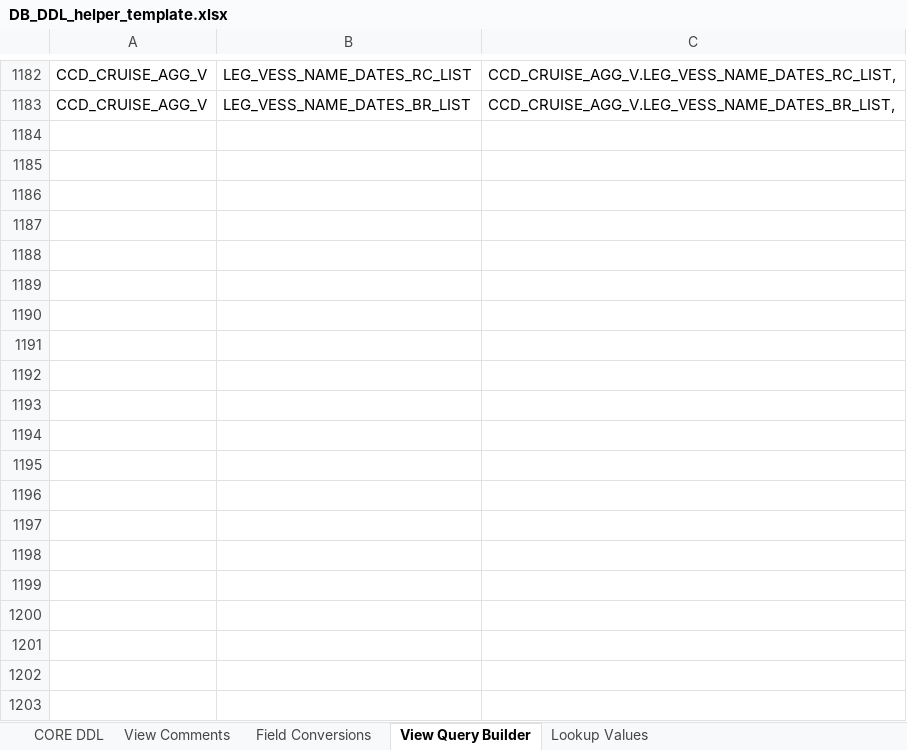
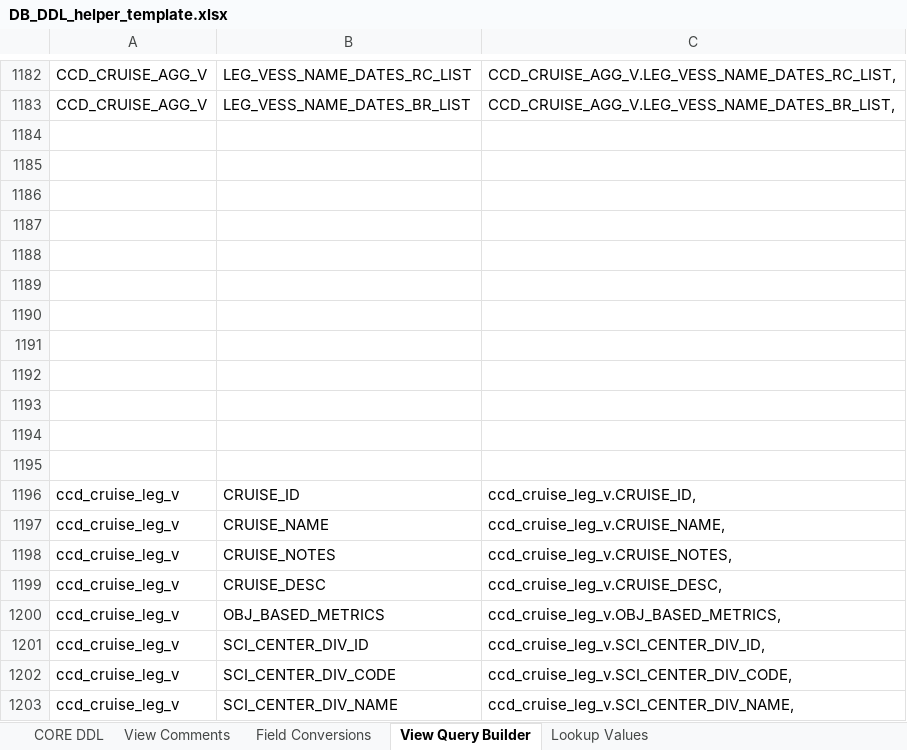
Before and after one commit to noaa-pifsc/Centralized-Cruise-Database, an Excel workbook: docs/DB_DDL_helper_template.xlsx, sheet View Query Builder, drawn as a sheet; only a part is shown, gaps mark what is left out; values as stored, in another font and other column widths than the file's, no borders; the diff covers the shown part only; the diff names each change by its address in the sheet, - before the commit and + after, or states it on an @@ line.

```diff
--- a/docs/DB_DDL_helper_template.xlsx (sheet View Query Builder)
+++ b/docs/DB_DDL_helper_template.xlsx (sheet View Query Builder)
+row 1184: (empty)
+row 1185: (empty)
+row 1186: (empty)
+row 1187: (empty)
+row 1188: (empty)
+row 1189: (empty)
+row 1190: (empty)
+row 1191: (empty)
+row 1192: (empty)
+row 1193: (empty)
+row 1194: (empty)
+row 1195: (empty)
+row 1196: ccd_cruise_leg_v | CRUISE_ID | ccd_cruise_leg_v.CRUISE_ID,
+row 1197: ccd_cruise_leg_v | CRUISE_NAME | ccd_cruise_leg_v.CRUISE_NAME,
+row 1198: ccd_cruise_leg_v | CRUISE_NOTES | ccd_cruise_leg_v.CRUISE_NOTES,
+row 1199: ccd_cruise_leg_v | CRUISE_DESC | ccd_cruise_leg_v.CRUISE_DESC,
+row 1200: ccd_cruise_leg_v | OBJ_BASED_METRICS | ccd_cruise_leg_v.OBJ_BASED_METRICS,
+row 1201: ccd_cruise_leg_v | SCI_CENTER_DIV_ID | ccd_cruise_leg_v.SCI_CENTER_DIV_ID,
+row 1202: ccd_cruise_leg_v | SCI_CENTER_DIV_CODE | ccd_cruise_leg_v.SCI_CENTER_DIV_CODE,
+row 1203: ccd_cruise_leg_v | SCI_CENTER_DIV_NAME | ccd_cruise_leg_v.SCI_CENTER_DIV_NAME,
```
Also changed, not shown: 35 added rows elsewhere in this sheet, sheet View Comments, docs/packages/CDVM/test cases/CDVM Test Cases.xlsx, 6 other files.
